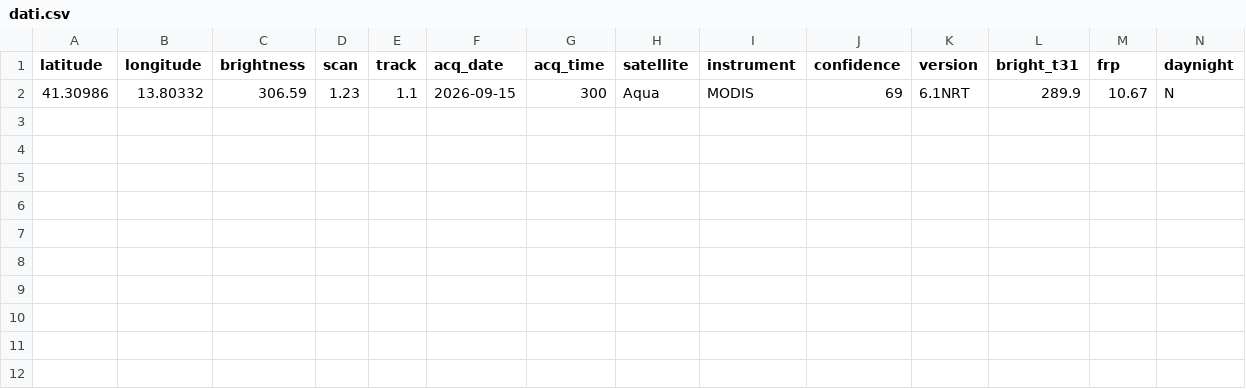
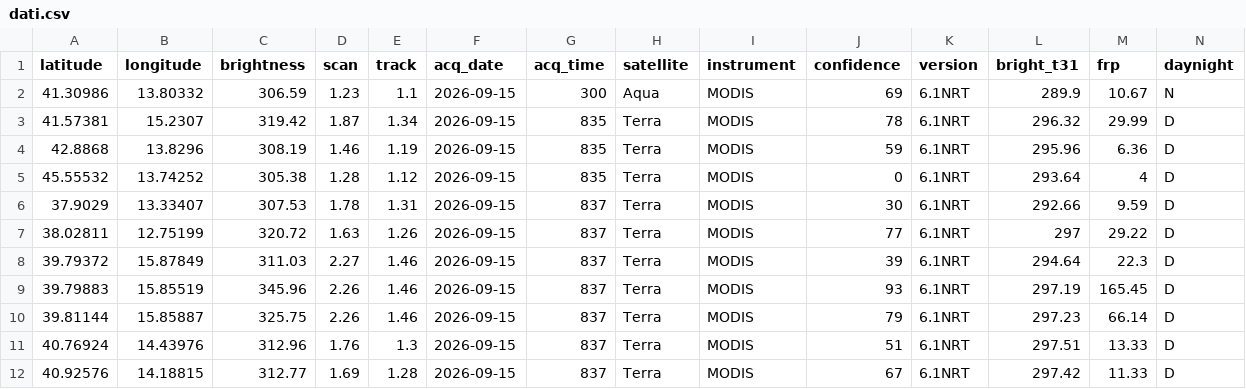
Before and after one commit to incendiboschivi-italia/monitoraggio-incendi-italia, a CSV file: dati.csv, drawn as a sheet.

Commit message:
Aggiornati dati incendi satellitari

```diff
--- a/dati.csv
+++ b/dati.csv
@@ -2 +2,11 @@ latitude,longitude,brightness,scan,track,acq_date,acq_time,satellite,instrument,
 41.30986,13.80332,306.59,1.23,1.1,2026-09-15,300,Aqua,MODIS,69,6.1NRT,289.9,10.67,N
+41.57381,15.2307,319.42,1.87,1.34,2026-09-15,835,Terra,MODIS,78,6.1NRT,296.32,29.99,D
+42.8868,13.8296,308.19,1.46,1.19,2026-09-15,835,Terra,MODIS,59,6.1NRT,295.96,6.36,D
+45.55532,13.74252,305.38,1.28,1.12,2026-09-15,835,Terra,MODIS,0,6.1NRT,293.64,4,D
+37.9029,13.33407,307.53,1.78,1.31,2026-09-15,837,Terra,MODIS,30,6.1NRT,292.66,9.59,D
+38.02811,12.75199,320.72,1.63,1.26,2026-09-15,837,Terra,MODIS,77,6.1NRT,297,29.22,D
+39.79372,15.87849,311.03,2.27,1.46,2026-09-15,837,Terra,MODIS,39,6.1NRT,294.64,22.3,D
+39.79883,15.85519,345.96,2.26,1.46,2026-09-15,837,Terra,MODIS,93,6.1NRT,297.19,165.45,D
+39.81144,15.85887,325.75,2.26,1.46,2026-09-15,837,Terra,MODIS,79,6.1NRT,297.23,66.14,D
+40.76924,14.43976,312.96,1.76,1.3,2026-09-15,837,Terra,MODIS,51,6.1NRT,297.51,13.33,D
+40.92576,14.18815,312.77,1.69,1.28,2026-09-15,837,Terra,MODIS,67,6.1NRT,297.42,11.33,D
```
Also changed, not shown: 1 other file.
